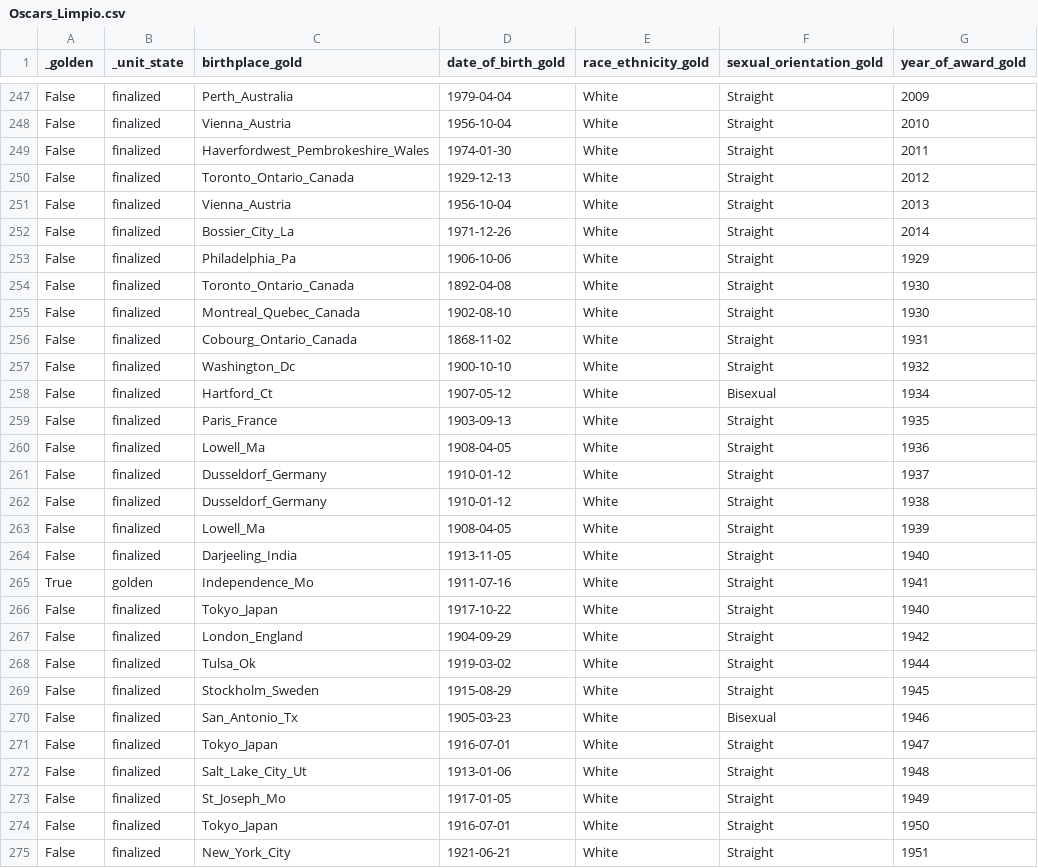
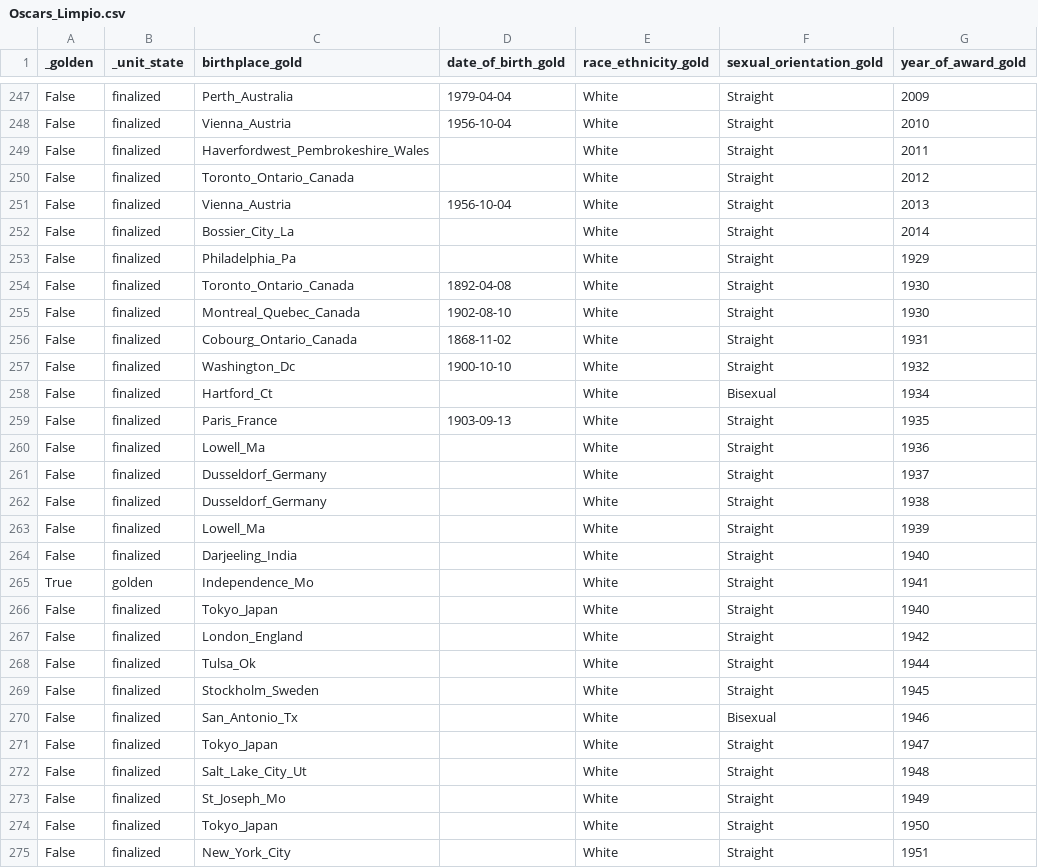
Before and after one commit to E-Freu-DataSc/Proyectos-Pregrado, a CSV file: Datasets_Usados_Guardados_y_final/processed/Oscars_Limpio.csv, drawn as a sheet; only a part is shown, gaps mark what is left out; the diff covers the shown part only.

Commit message:
Descripcion del dataset y los datos actualizado

```diff
--- a/Datasets_Usados_Guardados_y_final/processed/Oscars_Limpio.csv
+++ b/Datasets_Usados_Guardados_y_final/processed/Oscars_Limpio.csv
@@ -248,7 +248,7 @@ False,finalized,Perth_Australia,1979-04-04,White,Straight,2009
 False,finalized,Vienna_Austria,1956-10-04,White,Straight,2010
-False,finalized,Haverfordwest_Pembrokeshire_Wales,1974-01-30,White,Straight,2011
-False,finalized,Toronto_Ontario_Canada,1929-12-13,White,Straight,2012
+False,finalized,Haverfordwest_Pembrokeshire_Wales,,White,Straight,2011
+False,finalized,Toronto_Ontario_Canada,,White,Straight,2012
 False,finalized,Vienna_Austria,1956-10-04,White,Straight,2013
-False,finalized,Bossier_City_La,1971-12-26,White,Straight,2014
-False,finalized,Philadelphia_Pa,1906-10-06,White,Straight,1929
+False,finalized,Bossier_City_La,,White,Straight,2014
+False,finalized,Philadelphia_Pa,,White,Straight,1929
 False,finalized,Toronto_Ontario_Canada,1892-04-08,White,Straight,1930
@@ -257,19 +257,19 @@ False,finalized,Cobourg_Ontario_Canada,1868-11-02,White,Straight,1931
 False,finalized,Washington_Dc,1900-10-10,White,Straight,1932
-False,finalized,Hartford_Ct,1907-05-12,White,Bisexual,1934
+False,finalized,Hartford_Ct,,White,Bisexual,1934
 False,finalized,Paris_France,1903-09-13,White,Straight,1935
-False,finalized,Lowell_Ma,1908-04-05,White,Straight,1936
-False,finalized,Dusseldorf_Germany,1910-01-12,White,Straight,1937
-False,finalized,Dusseldorf_Germany,1910-01-12,White,Straight,1938
-False,finalized,Lowell_Ma,1908-04-05,White,Straight,1939
-False,finalized,Darjeeling_India,1913-11-05,White,Straight,1940
-True,golden,Independence_Mo,1911-07-16,White,Straight,1941
-False,finalized,Tokyo_Japan,1917-10-22,White,Straight,1940
-False,finalized,London_England,1904-09-29,White,Straight,1942
-False,finalized,Tulsa_Ok,1919-03-02,White,Straight,1944
-False,finalized,Stockholm_Sweden,1915-08-29,White,Straight,1945
-False,finalized,San_Antonio_Tx,1905-03-23,White,Bisexual,1946
-False,finalized,Tokyo_Japan,1916-07-01,White,Straight,1947
-False,finalized,Salt_Lake_City_Ut,1913-01-06,White,Straight,1948
-False,finalized,St_Joseph_Mo,1917-01-05,White,Straight,1949
-False,finalized,Tokyo_Japan,1916-07-01,White,Straight,1950
-False,finalized,New_York_City,1921-06-21,White,Straight,1951
+False,finalized,Lowell_Ma,,White,Straight,1936
+False,finalized,Dusseldorf_Germany,,White,Straight,1937
+False,finalized,Dusseldorf_Germany,,White,Straight,1938
+False,finalized,Lowell_Ma,,White,Straight,1939
+False,finalized,Darjeeling_India,,White,Straight,1940
+True,golden,Independence_Mo,,White,Straight,1941
+False,finalized,Tokyo_Japan,,White,Straight,1940
+False,finalized,London_England,,White,Straight,1942
+False,finalized,Tulsa_Ok,,White,Straight,1944
+False,finalized,Stockholm_Sweden,,White,Straight,1945
+False,finalized,San_Antonio_Tx,,White,Bisexual,1946
+False,finalized,Tokyo_Japan,,White,Straight,1947
+False,finalized,Salt_Lake_City_Ut,,White,Straight,1948
+False,finalized,St_Joseph_Mo,,White,Straight,1949
+False,finalized,Tokyo_Japan,,White,Straight,1950
+False,finalized,New_York_City,,White,Straight,1951
```
Also changed, not shown: 131 edited cells elsewhere in this file, Datasets_Usados_Guardados_y_final/processed/Oscars_con_coordenadas.csv, Datasets_Usados_Guardados_y_final/processed/Oscars_gold.csv, 15 other files.
